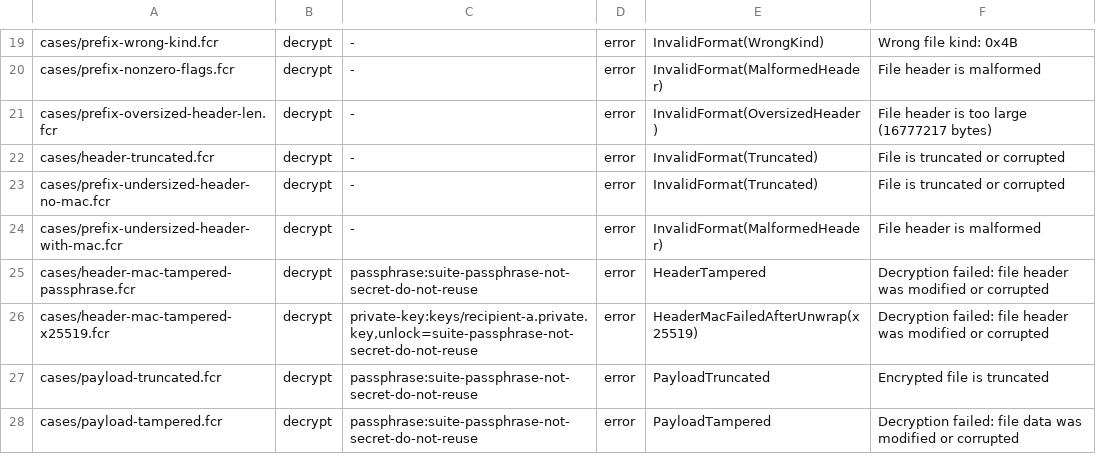
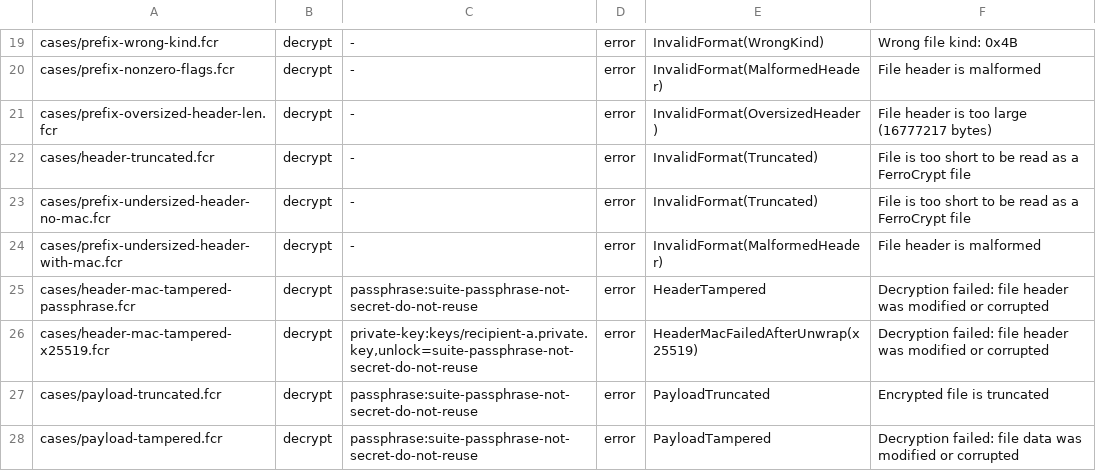
Before and after one commit to alexylon/ferrocrypt, a TSV file: ferrocrypt-lib/testvectors/suite/manifest.tsv, drawn as a sheet; only a part is shown, gaps mark what is left out.

Commit message:
Reword the error for a file too short to read as FerroCrypt

```diff
--- a/ferrocrypt-lib/testvectors/suite/manifest.tsv
+++ b/ferrocrypt-lib/testvectors/suite/manifest.tsv
@@ -21,4 +21,4 @@ cases/prefix-nonzero-flags.fcr	decrypt	-	error	InvalidFormat(MalformedHeader)	Fi
 cases/prefix-oversized-header-len.fcr	decrypt	-	error	InvalidFormat(OversizedHeader)	File header is too large (16777217 bytes)
-cases/header-truncated.fcr	decrypt	-	error	InvalidFormat(Truncated)	File is truncated or corrupted
-cases/prefix-undersized-header-no-mac.fcr	decrypt	-	error	InvalidFormat(Truncated)	File is truncated or corrupted
+cases/header-truncated.fcr	decrypt	-	error	InvalidFormat(Truncated)	File is too short to be read as a FerroCrypt file
+cases/prefix-undersized-header-no-mac.fcr	decrypt	-	error	InvalidFormat(Truncated)	File is too short to be read as a FerroCrypt file
 cases/prefix-undersized-header-with-mac.fcr	decrypt	-	error	InvalidFormat(MalformedHeader)	File header is malformed
```
Also changed, not shown: 9 other files.
